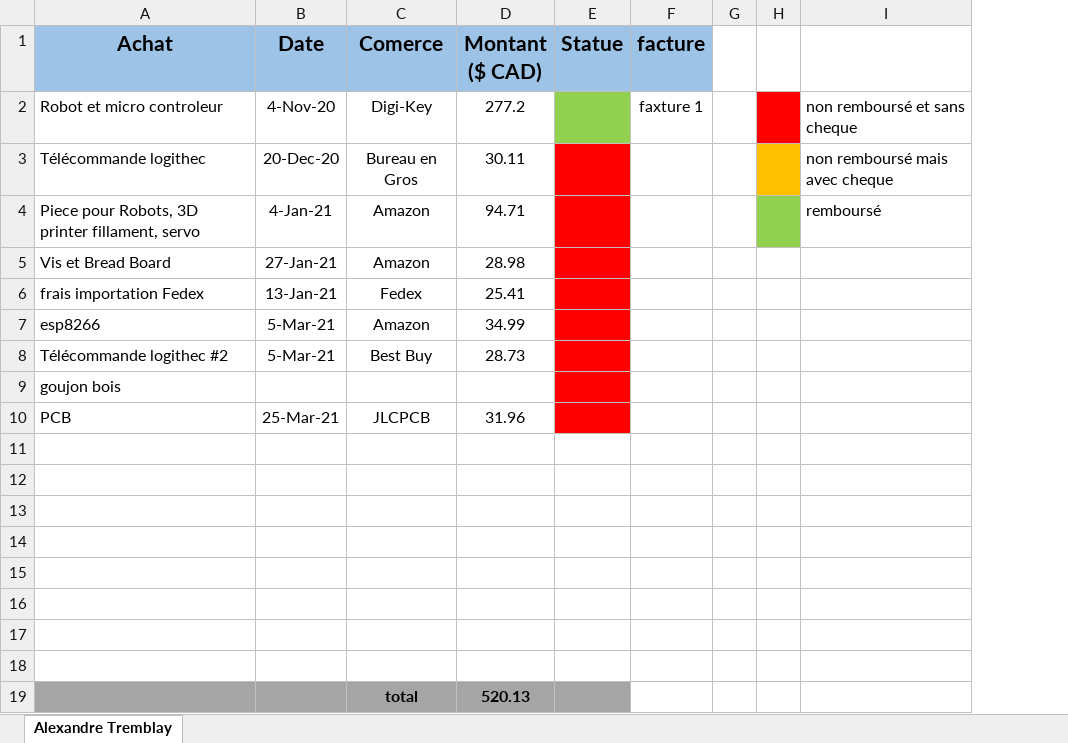
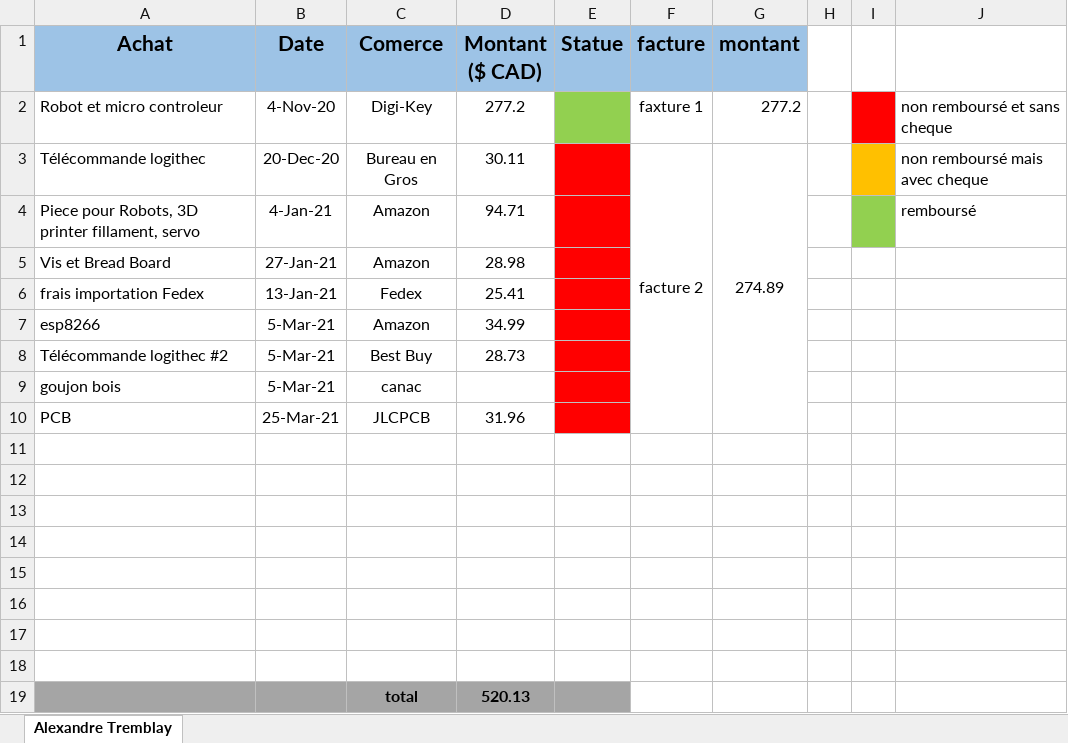
Before and after one commit to squidlydeadly/projet-5-credits, an Excel workbook: Gestion/Factures/Alexandre Tremblay/facture Alexandre Tremblay.xlsx, sheet Alexandre Tremblay, drawn as a sheet; values as stored, in another font and other column widths than the file's, no borders; the diff names each change by its address in the sheet, - before the commit and + after, or states it on an @@ line.

```diff
--- a/Gestion/Factures/Alexandre Tremblay/facture Alexandre Tremblay.xlsx (sheet Alexandre Tremblay)
+++ b/Gestion/Factures/Alexandre Tremblay/facture Alexandre Tremblay.xlsx (sheet Alexandre Tremblay)
+column G (montant), rows 2-3: 277.2 | 274.89
-F3 (facture): (empty)
+F3 (facture): facture 2
+F3:F10 merged
-B9 (Date): (empty)
+B9 (Date): 5-Mar-21
-C9 (Comerce): (empty)
+C9 (Comerce): canac
```
Also changed, not shown: 17 other files.
